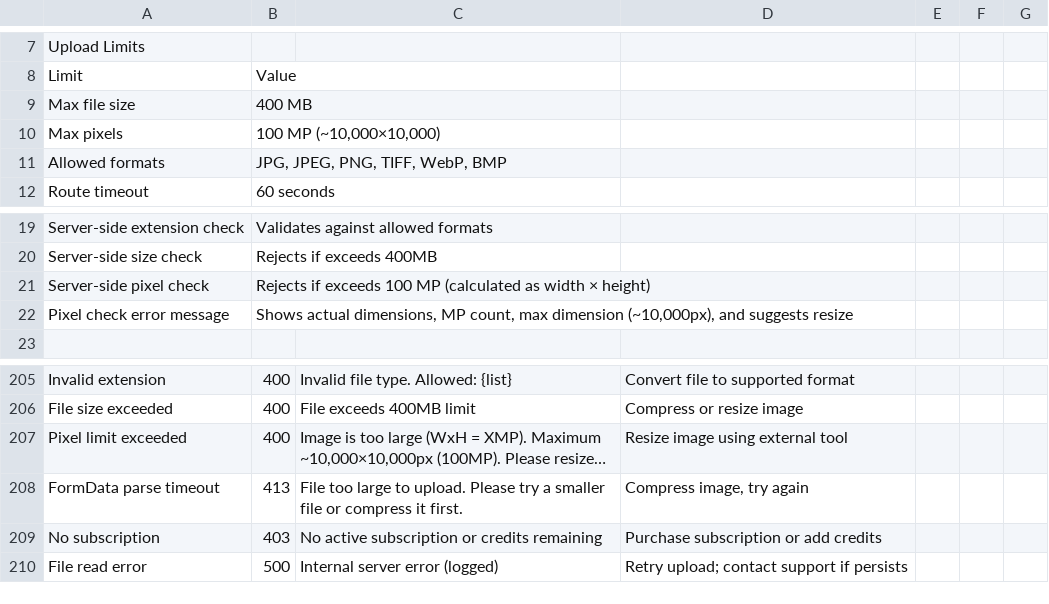
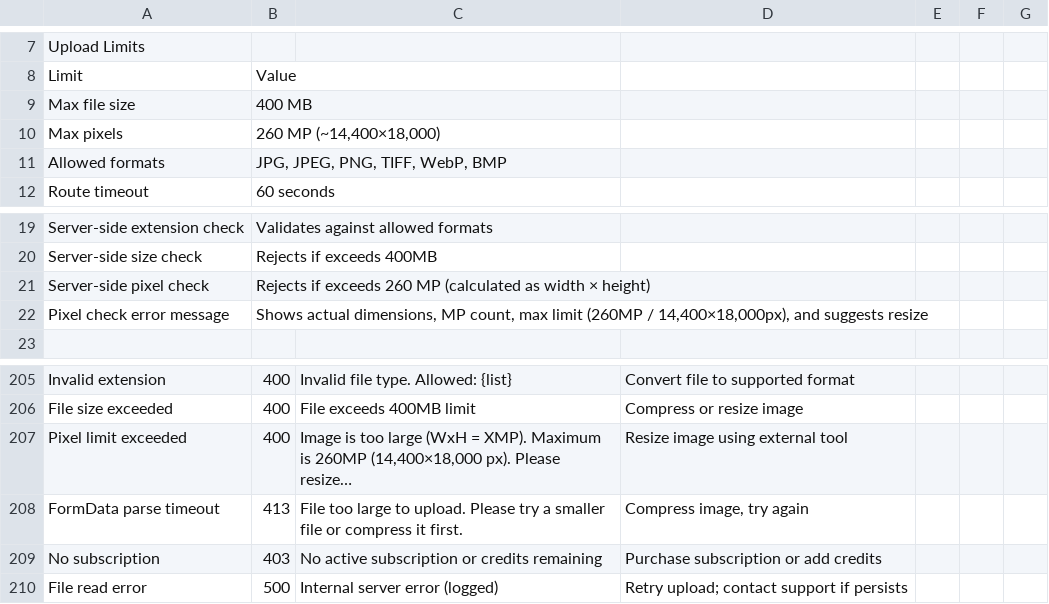
Before and after one commit to carolinebogart/printprepv4, a TSV file: specs.tsv, drawn as a sheet; only a part is shown, gaps mark what is left out.

```diff
--- a/specs.tsv
+++ b/specs.tsv
@@ -9,3 +9,3 @@ Limit	Value
 Max file size	400 MB
-Max pixels	100 MP (~10,000×10,000)
+Max pixels	260 MP (~14,400×18,000)
 Allowed formats	JPG, JPEG, PNG, TIFF, WebP, BMP
@@ -20,4 +20,4 @@ Server-side extension check	Validates against allowed formats
 Server-side size check	Rejects if exceeds 400MB
-Server-side pixel check	Rejects if exceeds 100 MP (calculated as width × height)
-Pixel check error message	Shows actual dimensions, MP count, max dimension (~10,000px), and suggests resize
+Server-side pixel check	Rejects if exceeds 260 MP (calculated as width × height)
+Pixel check error message	Shows actual dimensions, MP count, max limit (260MP / 14,400×18,000px), and suggests resize
 
@@ -206,3 +206,3 @@ Invalid extension	400	Invalid file type. Allowed: {list}	Convert file to support
 File size exceeded	400	File exceeds 400MB limit	Compress or resize image
-Pixel limit exceeded	400	Image is too large (WxH = XMP). Maximum ~10,000×10,000px (100MP). Please resize…	Resize image using external tool
+Pixel limit exceeded	400	Image is too large (WxH = XMP). Maximum is 260MP (14,400×18,000 px). Please resize…	Resize image using external tool
 FormData parse timeout	413	File too large to upload. Please try a smaller file or compress it first.	Compress image, try again
```
Also changed, not shown: 4 other files.
